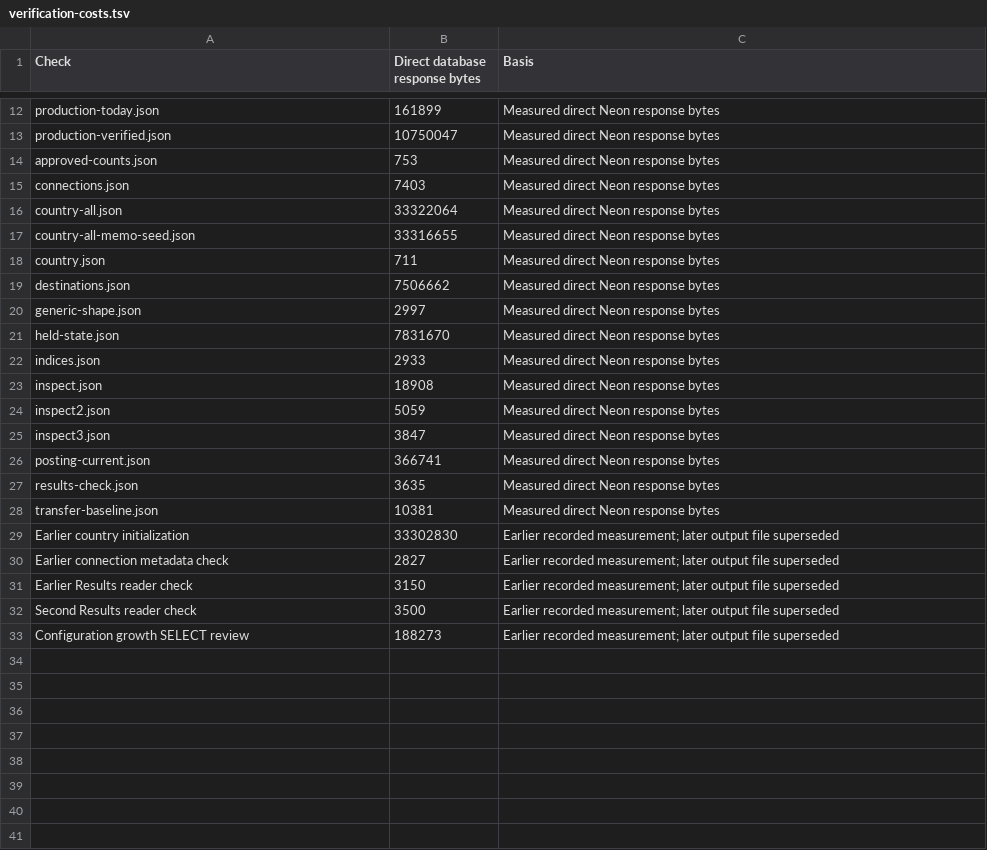
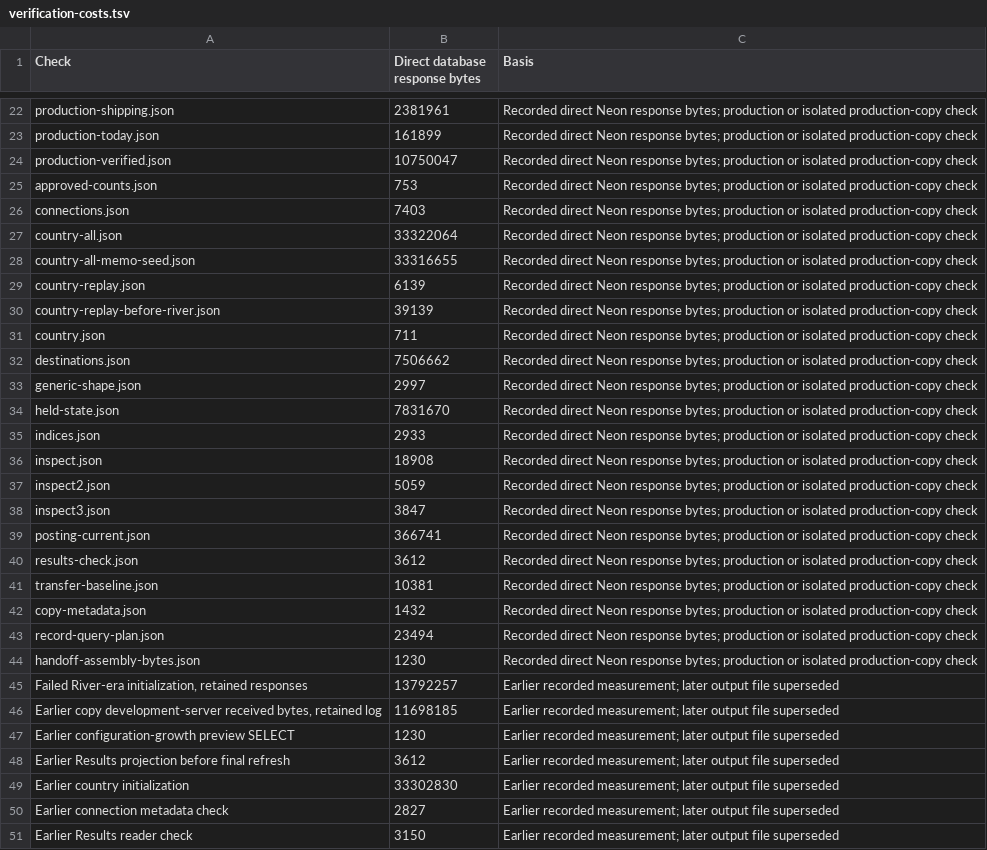
Before and after one commit to SeanJ22/meanwhile, a TSV file: lib/control-plane/line-keeper/verification-costs.tsv, drawn as a sheet; only a part is shown, gaps mark what is left out; the shorter side is filled out with more unchanged rows; addresses are those after the commit; the diff covers the shown part only; the diff names each change by its address in the sheet, - before the commit and + after, or states it on an @@ line.

```diff
--- a/lib/control-plane/line-keeper/verification-costs.tsv
+++ b/lib/control-plane/line-keeper/verification-costs.tsv
+row 22: production-shipping.json | 2381961 | Recorded direct Neon response bytes; production or isolated production-copy check
-C23:C28 (Basis): Measured direct Neon response bytes
+C23:C28 (Basis): Recorded direct Neon response bytes; production or isolated production-copy check
+row 29: country-replay.json | 6139 | Recorded direct Neon response bytes; production or isolated production-copy check
+row 30: country-replay-before-river.json | 39139 | Recorded direct Neon response bytes; production or isolated production-copy check
-C31:C41 (Basis): Measured direct Neon response bytes
+C31:C41 (Basis): Recorded direct Neon response bytes; production or isolated production-copy check
-B40 (Direct database response bytes): 3635
+B40 (Direct database response bytes): 3612
+row 42: copy-metadata.json | 1432 | Recorded direct Neon response bytes; production or isolated production-copy check
+row 43: record-query-plan.json | 23494 | Recorded direct Neon response bytes; production or isolated production-copy check
+row 44: handoff-assembly-bytes.json | 1230 | Recorded direct Neon response bytes; production or isolated production-copy check
+row 45: Failed River-era initialization, retained responses | 13792257 | Earlier recorded measurement; later output file superseded
+row 46: Earlier copy development-server received bytes, retained log | 11698185 | Earlier recorded measurement; later output file superseded
+row 47: Earlier configuration-growth preview SELECT | 1230 | Earlier recorded measurement; later output file superseded
+row 48: Earlier Results projection before final refresh | 3612 | Earlier recorded measurement; later output file superseded
```
Also changed, not shown: 10 added rows and 11 edited cells elsewhere in this file, 16 other files.
